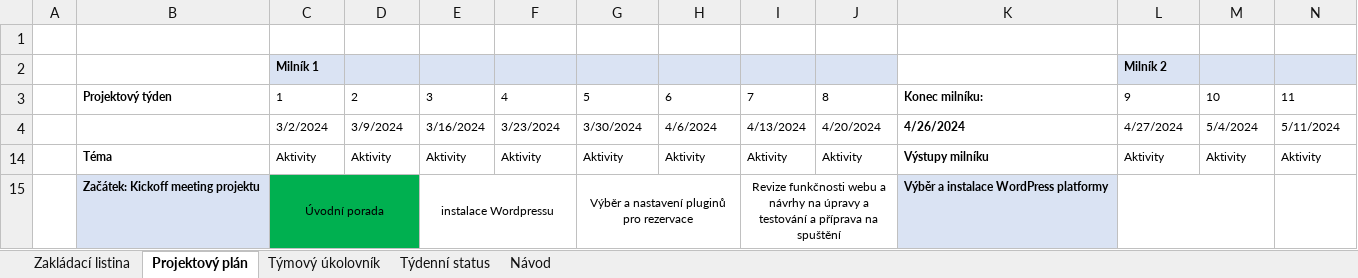
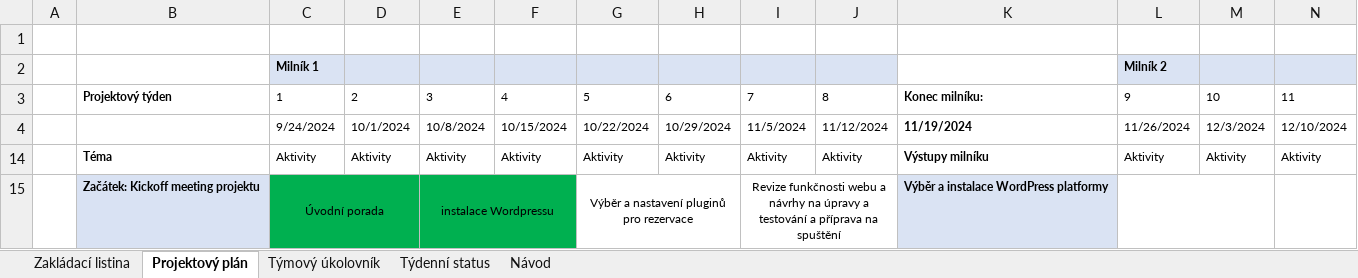
Before and after one commit to Popolok8/ProjektPIF, an Excel workbook: Lean-Projektovy-Management-Prazdna-sablona-JiriBenedikt.com-CZ.xlsx, sheet Projektový plán, drawn as a sheet; only a part is shown; values as stored, in another font and other column widths than the file's, no borders; removed rows and columns are numbered as before the commit, all else as after; rows hold the shown columns only; the diff names each change by its address in the sheet, - before the commit and + after, or states it on an @@ line.

Commit message:
Update Lean-Projektovy-Management-Prazdna-sablona-JiriBenedikt.com-CZ.xlsx
Upravení datumů k projektu

```diff
--- a/Lean-Projektovy-Management-Prazdna-sablona-JiriBenedikt.com-CZ.xlsx (sheet Projektový plán)
+++ b/Lean-Projektovy-Management-Prazdna-sablona-JiriBenedikt.com-CZ.xlsx (sheet Projektový plán)
-row 4:  |  | 3/2/2024 | 3/9/2024 | 3/16/2024 | 3/23/2024 | 3/30/2024 | 4/6/2024 | 4/13/2024 | 4/20/2024 | 4/26/2024 | 4/27/2024 | 5/4/2024 | 5/11/2024
+row 4:  |  | 9/24/2024 | 10/1/2024 | 10/8/2024 | 10/15/2024 | 10/22/2024 | 10/29/2024 | 11/5/2024 | 11/12/2024 | 11/19/2024 | 11/26/2024 | 12/3/2024 | 12/10/2024
-E15:F15 fill: none
+E15:F15 fill: #00B050
```
